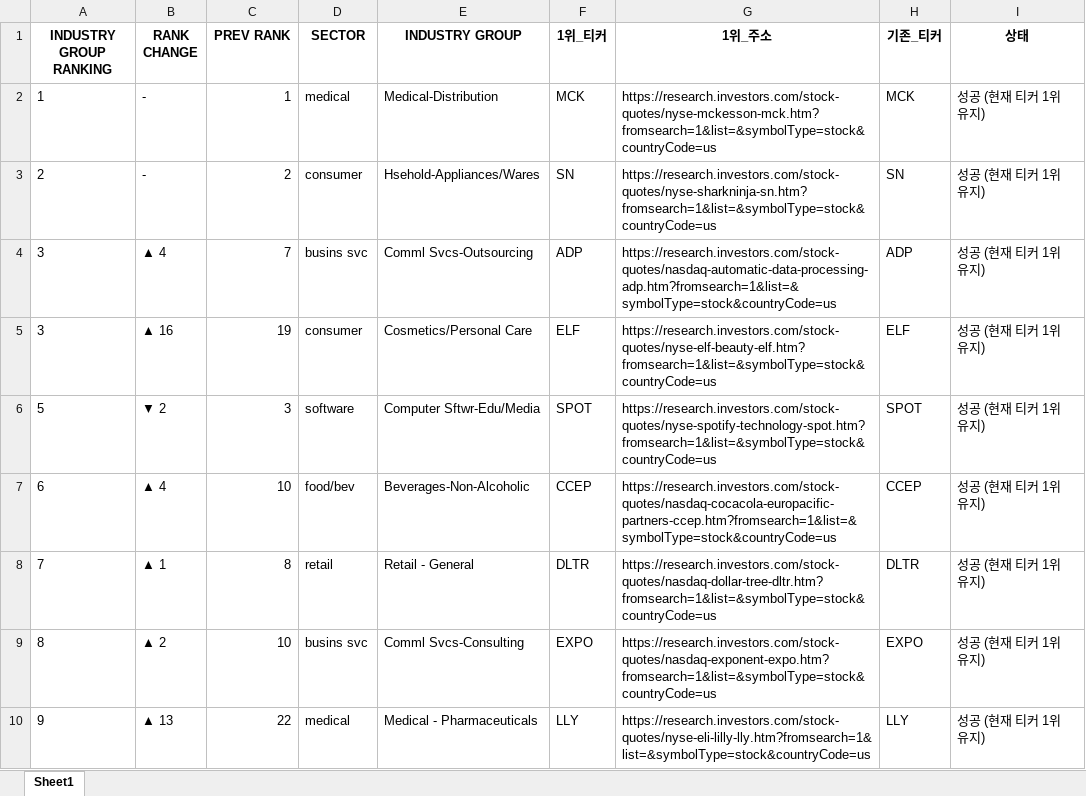
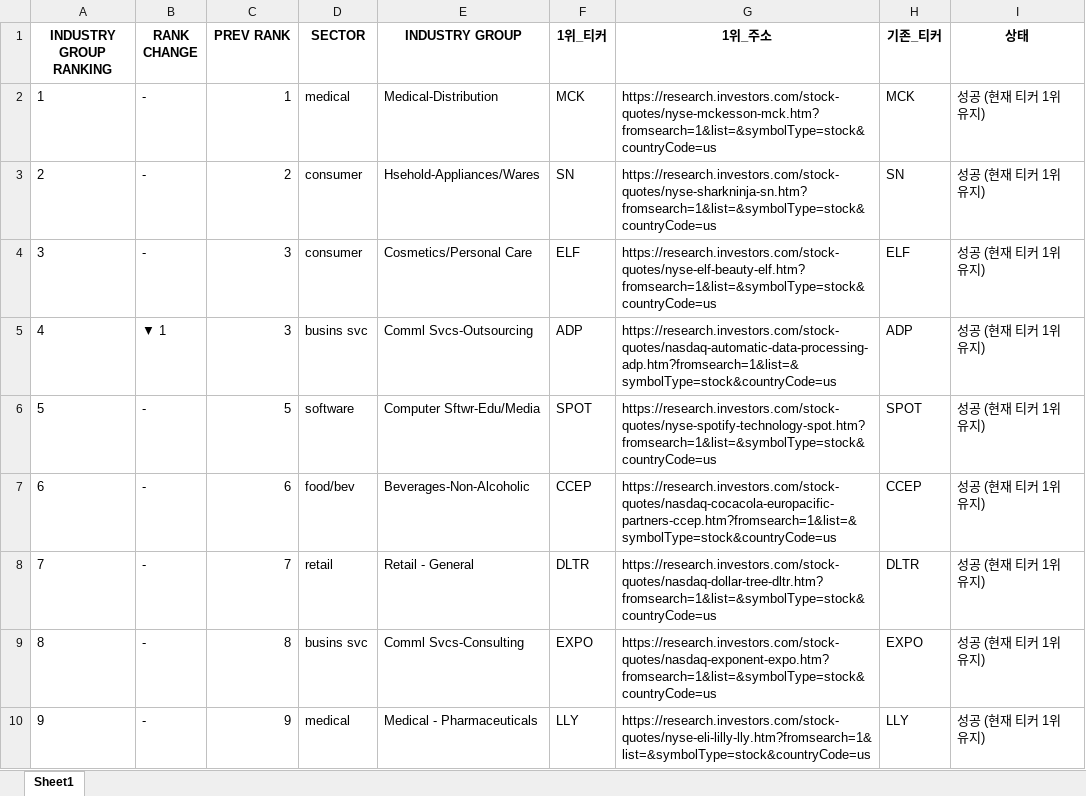
Before and after one commit to hjlee0421/ibd_top, an Excel workbook: IBD_Updated_Top1_Groups.xlsx, sheet Sheet1, drawn as a sheet; only a part is shown; values as stored, in another font and other column widths than the file's, no borders; removed rows and columns are numbered as before the commit, all else as after; the diff covers the shown part only; the diff names each change by its address in the sheet, - before the commit and + after, or states it on an @@ line.

```diff
--- a/IBD_Updated_Top1_Groups.xlsx (sheet Sheet1)
+++ b/IBD_Updated_Top1_Groups.xlsx (sheet Sheet1)
-row 4: 3 | ▲ 4 | 7 | busins svc | Comml Svcs-Outsourcing | ADP | https://research.investors.com/stock-quotes/nasdaq-automatic-data-processing-adp.htm?fromsearch=1&list=&symbolType=stock&countryCode=us | ADP | 성공 (현재 티커 1위 유지)
-B4 (RANK CHANGE): ▲ 16
+B4 (RANK CHANGE): -
-C4 (PREV RANK): 19
+C4 (PREV RANK): 3
+row 5: 4 | ▼ 1 | 3 | busins svc | Comml Svcs-Outsourcing | ADP | https://research.investors.com/stock-quotes/nasdaq-automatic-data-processing-adp.htm?fromsearch=1&list=&symbolType=stock&countryCode=us | ADP | 성공 (현재 티커 1위 유지)
-B6 (RANK CHANGE): ▼ 2
+B6 (RANK CHANGE): -
-C6 (PREV RANK): 3
+C6 (PREV RANK): 5
-B7 (RANK CHANGE): ▲ 4
+B7 (RANK CHANGE): -
-C7 (PREV RANK): 10
+C7 (PREV RANK): 6
-B8 (RANK CHANGE): ▲ 1
+B8 (RANK CHANGE): -
-C8 (PREV RANK): 8
+C8 (PREV RANK): 7
-B9 (RANK CHANGE): ▲ 2
+B9 (RANK CHANGE): -
-C9 (PREV RANK): 10
+C9 (PREV RANK): 8
-B10 (RANK CHANGE): ▲ 13
+B10 (RANK CHANGE): -
-C10 (PREV RANK): 22
+C10 (PREV RANK): 9
```
Also changed, not shown: 1 added row, 1 removed row and 285 edited cells elsewhere in this sheet, 1 other file.
